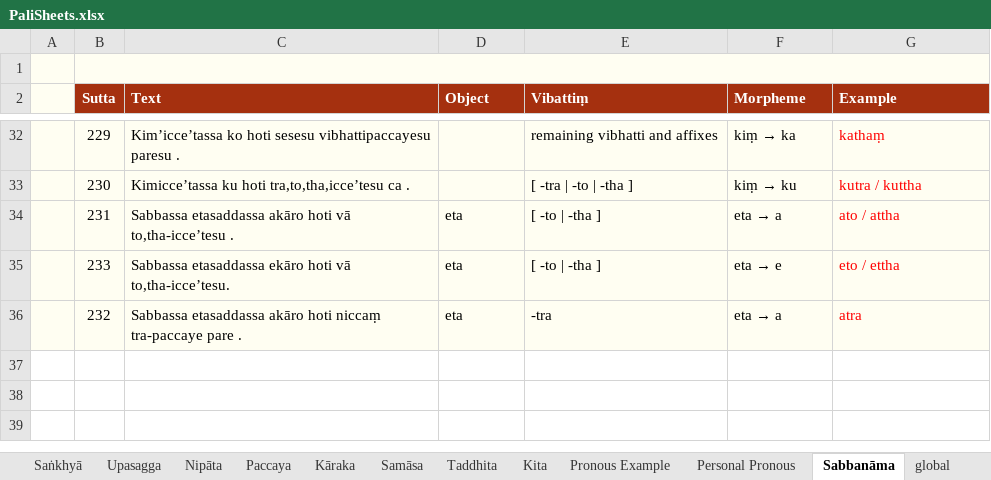
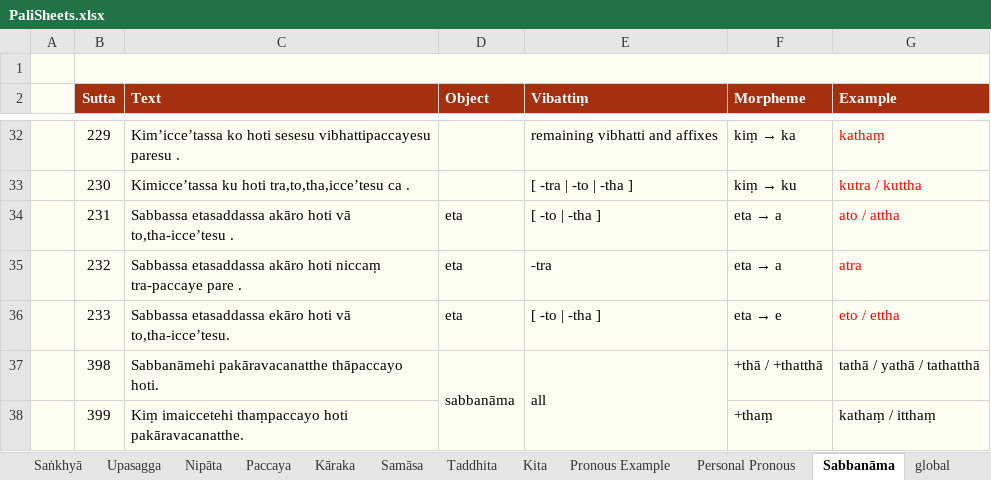
Before and after one commit to buddhiko1/pali-grammar-sheet, an Excel workbook: pali/PaliSheets.xlsx, sheet Sabbanāma, drawn as a sheet; only a part is shown, gaps mark what is left out; values as stored, in another font and other column widths than the file's, no borders; the diff names each change by its address in the sheet, - before the commit and + after, or states it on an @@ line.

Commit message:
optimize

```diff
--- a/pali/PaliSheets.xlsx (sheet Sabbanāma)
+++ b/pali/PaliSheets.xlsx (sheet Sabbanāma)
@@ row 36 moved to row 35: 232 @@
+row 37:  | 398 | Sabbanāmehi pakāravacanatthe thāpaccayo hoti. | sabbanāma | all | +thā / +thatthā | tathā / yathā / tathatthā
+row 38:  | 399 | Kiṃ imaiccetehi thaṃpaccayo hoti pakāravacanatthe. |  |  | +thaṃ | kathaṃ / itthaṃ
```
Also changed, not shown: sheet Ākhyāta, other sheet tabs, hidden cells.
